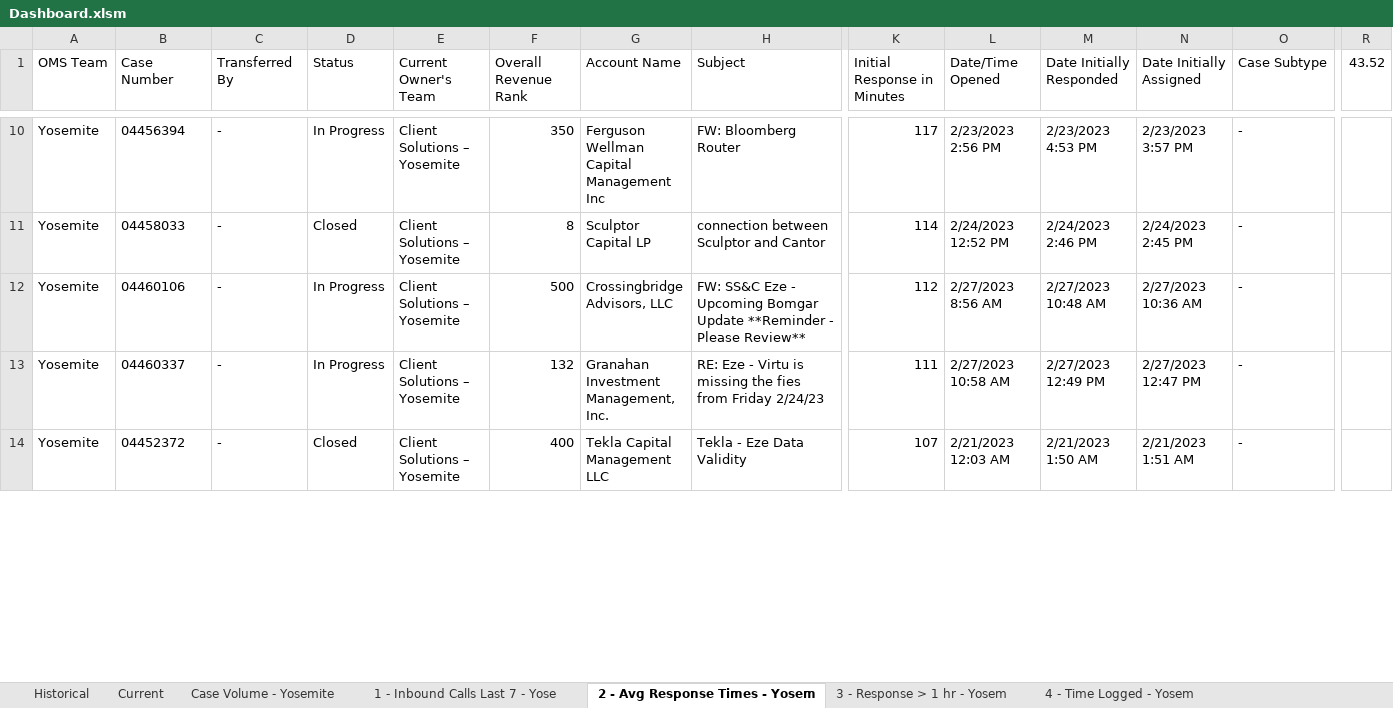
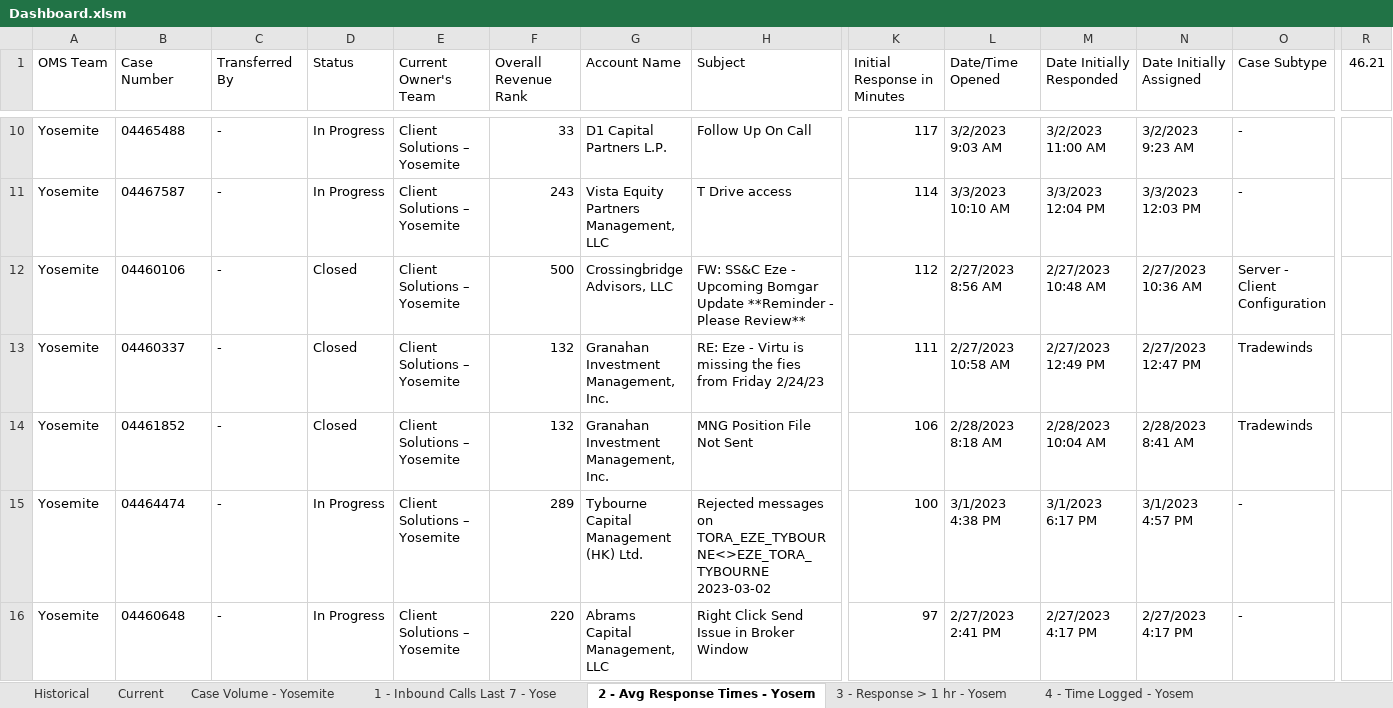
Before and after one commit to TeamYosem/prod, an Excel workbook: src/assets/Dashboard.xlsm, sheet 2 - Avg Response Times - Yosem, drawn as a sheet; only a part is shown, gaps mark what is left out; values as stored, in another font and other column widths than the file's, no borders; table styles not drawn; addresses are those after the commit; rows hold the shown columns only; the diff covers the shown part only; the diff names each change by its address in the sheet, - before the commit and + after, or states it on an @@ line.

Commit message:
New data

```diff
--- a/src/assets/Dashboard.xlsm (sheet 2 - Avg Response Times - Yosem)
+++ b/src/assets/Dashboard.xlsm (sheet 2 - Avg Response Times - Yosem)
-R1: 43.52
+R1: 46.21
-B10 (Case Number): 04456394
+B10 (Case Number): 04465488
-F10 (Overall Revenue Rank): 350
+F10 (Overall Revenue Rank): 33
-G10 (Account Name): Ferguson Wellman Capital Management Inc
+G10 (Account Name): D1 Capital Partners L.P.
-H10 (Subject): FW: Bloomberg Router
+H10 (Subject): Follow Up On Call
-L10 (Date/Time Opened): 2/23/2023 2:56 PM
+L10 (Date/Time Opened): 3/2/2023 9:03 AM
-M10 (Date Initially Responded): 2/23/2023 4:53 PM
+M10 (Date Initially Responded): 3/2/2023 11:00 AM
-N10 (Date Initially Assigned): 2/23/2023 3:57 PM
+N10 (Date Initially Assigned): 3/2/2023 9:23 AM
-B11 (Case Number): 04458033
+B11 (Case Number): 04467587
-D11 (Status): Closed
+D11 (Status): In Progress
-F11 (Overall Revenue Rank): 8
+F11 (Overall Revenue Rank): 243
-G11 (Account Name): Sculptor Capital LP
+G11 (Account Name): Vista Equity Partners Management, LLC
-H11 (Subject): connection between Sculptor and Cantor
+H11 (Subject): T Drive access
-L11 (Date/Time Opened): 2/24/2023 12:52 PM
+L11 (Date/Time Opened): 3/3/2023 10:10 AM
-M11 (Date Initially Responded): 2/24/2023 2:46 PM
+M11 (Date Initially Responded): 3/3/2023 12:04 PM
-N11 (Date Initially Assigned): 2/24/2023 2:45 PM
+N11 (Date Initially Assigned): 3/3/2023 12:03 PM
-D12:D13 (Status): In Progress
+D12:D13 (Status): Closed
-O12 (Case Subtype): -
+O12 (Case Subtype): Server - Client Configuration
-O13 (Case Subtype): -
+O13 (Case Subtype): Tradewinds
+row 14: Yosemite | 04461852 | - | Closed | Client Solutions – Yosemite | 132 | Granahan Investment Management, Inc. | MNG Position File Not Sent | 106 | 2/28/2023 8:18 AM | 2/28/2023 10:04 AM | 2/28/2023 8:41 AM | Tradewinds
+row 15: Yosemite | 04464474 | - | In Progress | Client Solutions – Yosemite | 289 | Tybourne Capital Management (HK) Ltd. | Rejected messages on TORA_EZE_TYBOURNE<>EZE_TORA_TYBOURNE 2023-03-02 | 100 | 3/1/2023 4:38 PM | 3/1/2023 6:17 PM | 3/1/2023 4:57 PM | -
-B16 (Case Number): 04452372
+B16 (Case Number): 04460648
-D16 (Status): Closed
+D16 (Status): In Progress
-F16 (Overall Revenue Rank): 400
+F16 (Overall Revenue Rank): 220
-G16 (Account Name): Tekla Capital Management LLC
+G16 (Account Name): Abrams Capital Management, LLC
-H16 (Subject): Tekla - Eze Data Validity
+H16 (Subject): Right Click Send Issue in Broker Window
-K16 (Initial Response in Minutes): 107
+K16 (Initial Response in Minutes): 97
-L16 (Date/Time Opened): 2/21/2023 12:03 AM
+L16 (Date/Time Opened): 2/27/2023 2:41 PM
-M16 (Date Initially Responded): 2/21/2023 1:50 AM
+M16 (Date Initially Responded): 2/27/2023 4:17 PM
-N16 (Date Initially Assigned): 2/21/2023 1:51 AM
+N16 (Date Initially Assigned): 2/27/2023 4:17 PM
```
Also changed, not shown: 28 added rows, 34 removed rows and 330 edited cells elsewhere in this sheet, sheet 4 - Time Logged - Yosem, sheet Case Volume - Yosemite, sheet 1 - Inbound Calls Last 7 - Yose, sheet 3 - Response > 1 hr - Yosem, sheet Current, sheet Historical, hidden cells.
